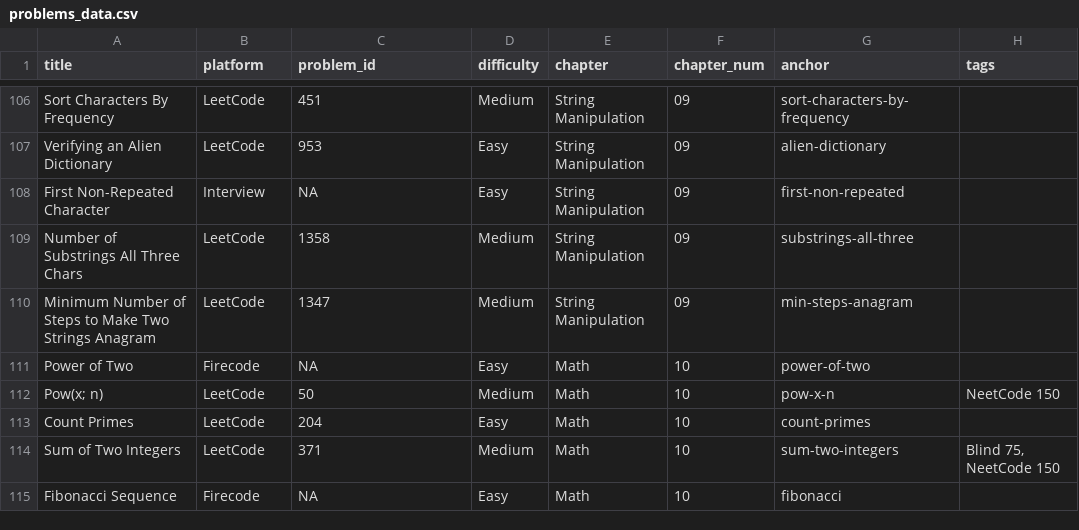
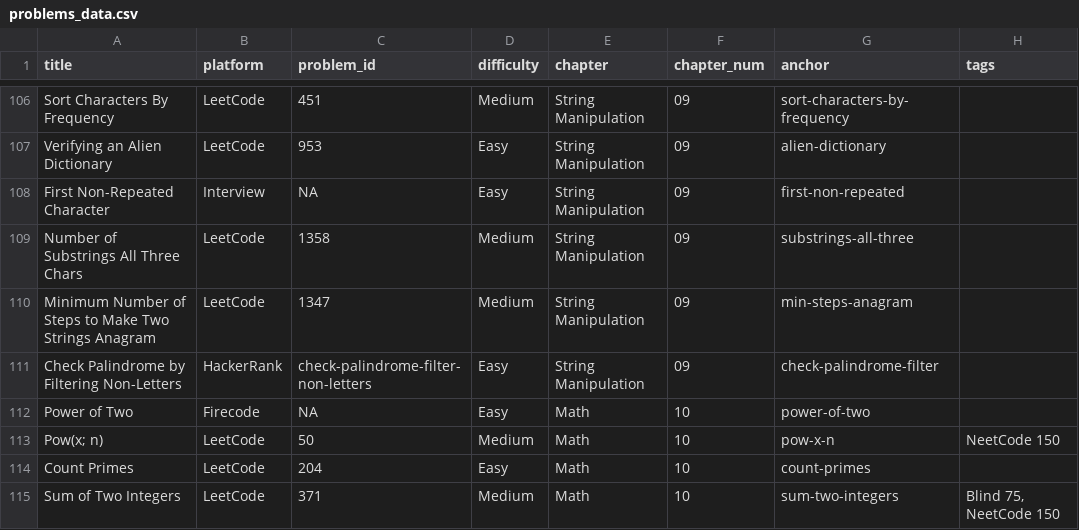
Before and after one commit to mcfongtw/CodingInterview, a CSV file: problems_data.csv, drawn as a sheet; only a part is shown, gaps mark what is left out; the shorter side is filled out with more unchanged rows; the diff names each change by its address in the sheet, - before the commit and + after, or states it on an @@ line.

Commit message:
feat: Add HackerRank problem and enhance multi-platform support
- Add HackerRank problem "Check Palindrome by Filtering Non-Letters" to the String Manipulation chapter.
- Update `21-problem-index.Rmd` to support multi-platform problem indexing, adding a "Platform" column and sorting by platform priority (LeetCode -> HackerRank -> Others).
- Enhance `CLAUDE.md` contribution guide with multi-platform sorting rules and R Markdown syntax gotchas.
- Update `problems_data.csv` with the new HackerRank problem's metadata.

```diff
--- a/problems_data.csv
+++ b/problems_data.csv
+row 111: Check Palindrome by Filtering Non-Letters | HackerRank | check-palindrome-filter-non-letters | Easy | String Manipulation | 09 | check-palindrome-filter
```
Also changed, not shown: 3 other files.
